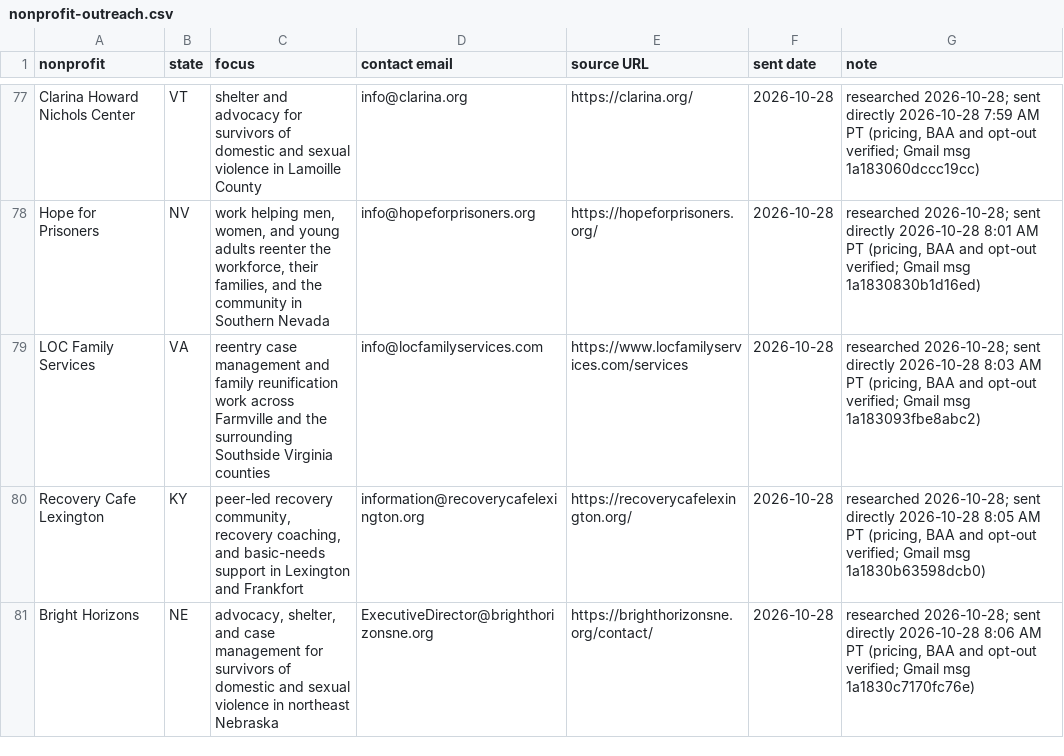
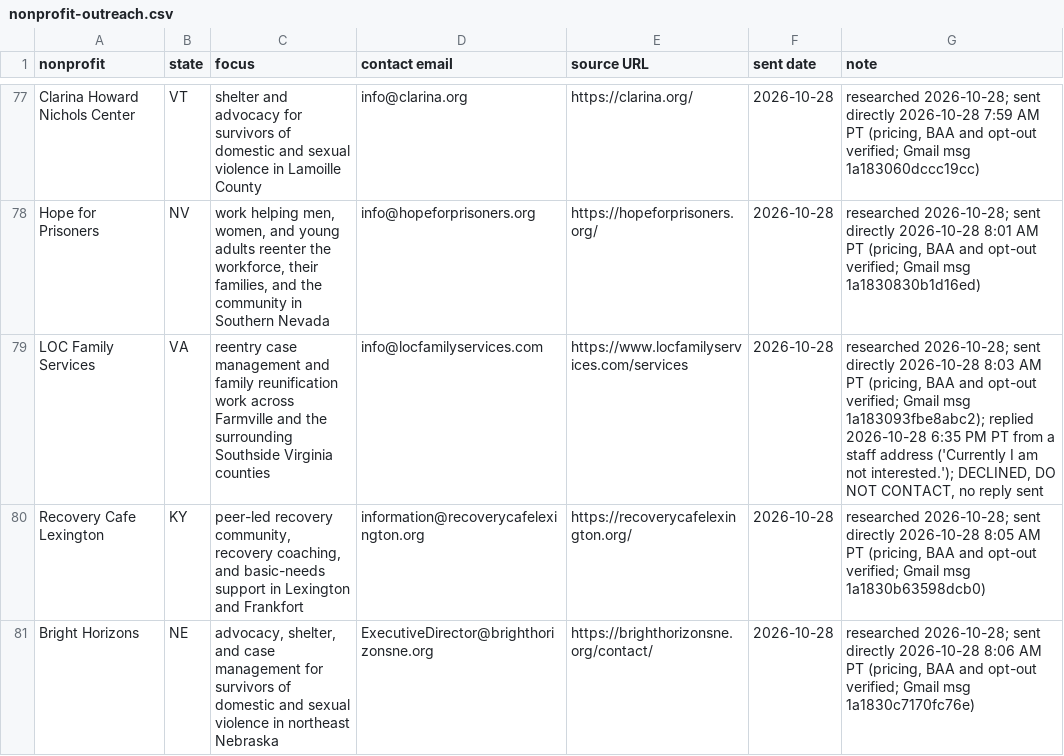
Before and after one commit to ryanultralife/clientplus, a CSV file: campaign/nonprofit-outreach.csv, drawn as a sheet; only a part is shown, gaps mark what is left out.

Commit message:
Tracker: LOC Family Services (10/28) and Greater Kansas City Community Foundation (10/29) declined, do not contact

```diff
--- a/campaign/nonprofit-outreach.csv
+++ b/campaign/nonprofit-outreach.csv
@@ -78,3 +78,3 @@ Clarina Howard Nichols Center,VT,shelter and advocacy for survivors of domestic
 Hope for Prisoners,NV,"work helping men, women, and young adults reenter the workforce, their families, and the community in Southern Nevada",info@hopeforprisoners.org,https://hopeforprisoners.org/,2026-10-28,"researched 2026-10-28; sent directly 2026-10-28 8:01 AM PT (pricing, BAA and opt-out verified; Gmail msg 1a1830830b1d16ed)"
-LOC Family Services,VA,reentry case management and family reunification work across Farmville and the surrounding Southside Virginia counties,info@locfamilyservices.com,https://www.locfamilyservices.com/services,2026-10-28,"researched 2026-10-28; sent directly 2026-10-28 8:03 AM PT (pricing, BAA and opt-out verified; Gmail msg 1a183093fbe8abc2)"
+LOC Family Services,VA,reentry case management and family reunification work across Farmville and the surrounding Southside Virginia counties,info@locfamilyservices.com,https://www.locfamilyservices.com/services,2026-10-28,"researched 2026-10-28; sent directly 2026-10-28 8:03 AM PT (pricing, BAA and opt-out verified; Gmail msg 1a183093fbe8abc2); replied 2026-10-28 6:35 PM PT from a staff address ('Currently I am not interested.'); DECLINED, DO NOT CONTACT, no reply sent"
 Recovery Cafe Lexington,KY,"peer-led recovery community, recovery coaching, and basic-needs support in Lexington and Frankfort",information@recoverycafelexington.org,https://recoverycafelexington.org/,2026-10-28,"researched 2026-10-28; sent directly 2026-10-28 8:05 AM PT (pricing, BAA and opt-out verified; Gmail msg 1a1830b63598dcb0)"
```
Also changed, not shown: campaign/foundation-outreach-week1.csv.
